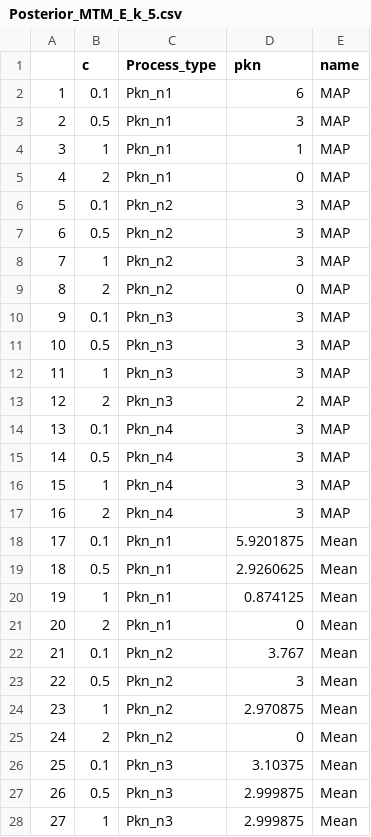
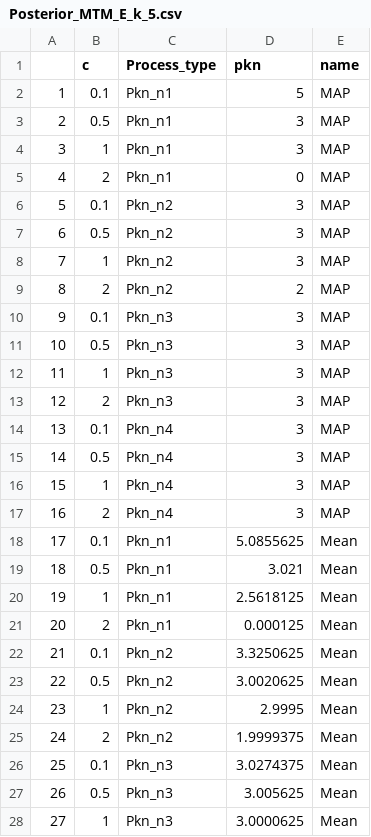
Before and after one commit to dbystrova/BNPconsistency, a CSV file: figures/Figure2/Posterior_MTM_E_k_5.csv, drawn as a sheet; only a part is shown; the diff covers the shown part only.

```diff
--- a/figures/Figure2/Posterior_MTM_E_k_5.csv
+++ b/figures/Figure2/Posterior_MTM_E_k_5.csv
@@ -1,5 +1,5 @@
 "","c","Process_type","pkn","name"
-"1",0.1,"Pkn_n1",6,"MAP"
+"1",0.1,"Pkn_n1",5,"MAP"
 "2",0.5,"Pkn_n1",3,"MAP"
-"3",1,"Pkn_n1",1,"MAP"
+"3",1,"Pkn_n1",3,"MAP"
 "4",2,"Pkn_n1",0,"MAP"
@@ -8,3 +8,3 @@
 "7",1,"Pkn_n2",3,"MAP"
-"8",2,"Pkn_n2",0,"MAP"
+"8",2,"Pkn_n2",2,"MAP"
 "9",0.1,"Pkn_n3",3,"MAP"
@@ -12,3 +12,3 @@
 "11",1,"Pkn_n3",3,"MAP"
-"12",2,"Pkn_n3",2,"MAP"
+"12",2,"Pkn_n3",3,"MAP"
 "13",0.1,"Pkn_n4",3,"MAP"
@@ -17,12 +17,12 @@
 "16",2,"Pkn_n4",3,"MAP"
-"17",0.1,"Pkn_n1",5.9201875,"Mean"
-"18",0.5,"Pkn_n1",2.9260625,"Mean"
-"19",1,"Pkn_n1",0.874125,"Mean"
-"20",2,"Pkn_n1",0,"Mean"
-"21",0.1,"Pkn_n2",3.767,"Mean"
-"22",0.5,"Pkn_n2",3,"Mean"
-"23",1,"Pkn_n2",2.970875,"Mean"
-"24",2,"Pkn_n2",0,"Mean"
-"25",0.1,"Pkn_n3",3.10375,"Mean"
-"26",0.5,"Pkn_n3",2.999875,"Mean"
-"27",1,"Pkn_n3",2.999875,"Mean"
+"17",0.1,"Pkn_n1",5.0855625,"Mean"
+"18",0.5,"Pkn_n1",3.021,"Mean"
+"19",1,"Pkn_n1",2.5618125,"Mean"
+"20",2,"Pkn_n1",0.000125,"Mean"
+"21",0.1,"Pkn_n2",3.3250625,"Mean"
+"22",0.5,"Pkn_n2",3.0020625,"Mean"
+"23",1,"Pkn_n2",2.9995,"Mean"
+"24",2,"Pkn_n2",1.9999375,"Mean"
+"25",0.1,"Pkn_n3",3.0274375,"Mean"
+"26",0.5,"Pkn_n3",3.005625,"Mean"
+"27",1,"Pkn_n3",3.0000625,"Mean"
```
Also changed, not shown: 5 edited cells elsewhere in this file, figures/Figure2/Figure2_E_k_5_2.csv, scripts_for_figures/sim_data/GM_3_20.csv, 36 other files.
